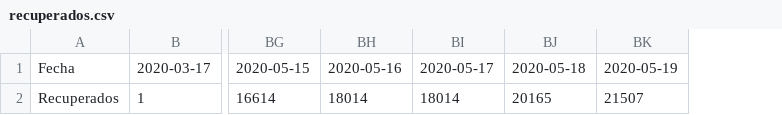
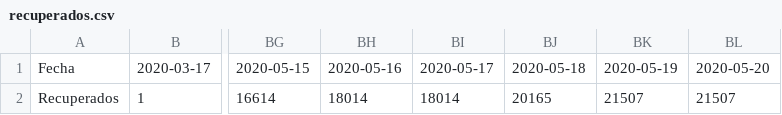
Before and after one commit to jcarlosrt/covid-19, a CSV file: output/producto5/recuperados.csv, drawn as a sheet; only a part is shown, gaps mark what is left out; the diff names each change by its address in the sheet, - before the commit and + after, or states it on an @@ line.

```diff
--- a/output/producto5/recuperados.csv
+++ b/output/producto5/recuperados.csv
+column BL, rows 1-2: 2020-05-20 | 21507
```
Also changed, not shown: 1 other file.
